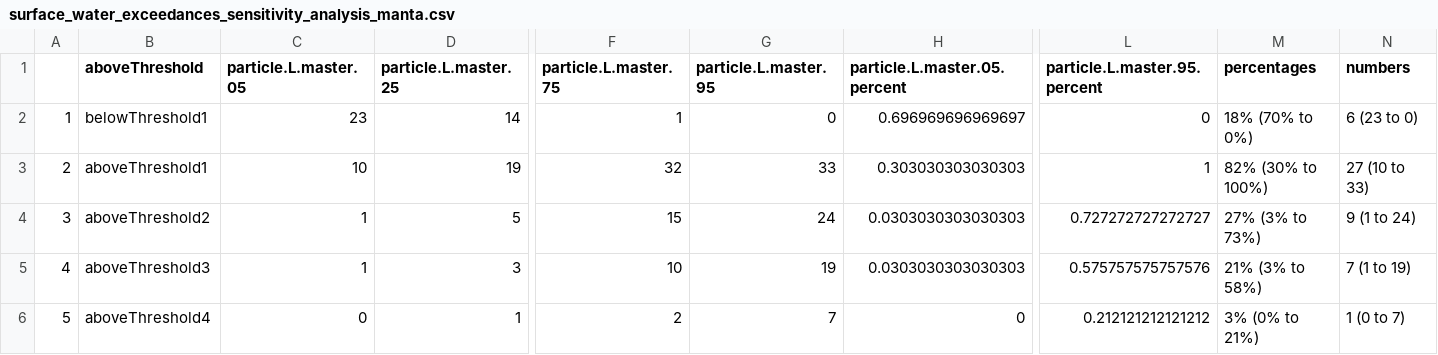
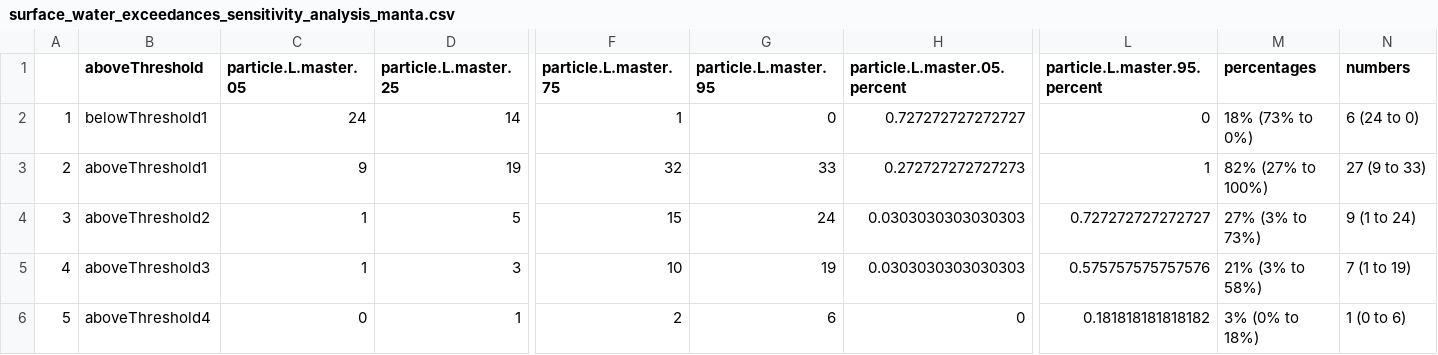
Before and after one commit to ScottCoffin/SFBayMPRiskCharacterization, a CSV file: output/data/kooi/surface_water_exceedances_sensitivity_analysis_manta.csv, drawn as a sheet; only a part is shown, gaps mark what is left out; the diff names each change by its address in the sheet, - before the commit and + after, or states it on an @@ line.

```diff
--- a/output/data/kooi/surface_water_exceedances_sensitivity_analysis_manta.csv
+++ b/output/data/kooi/surface_water_exceedances_sensitivity_analysis_manta.csv
-C2 (particle.L.master.05): 23
+C2 (particle.L.master.05): 24
-H2 (particle.L.master.05.percent): 0.696969696969697
+H2 (particle.L.master.05.percent): 0.727272727272727
-M2 (percentages): 18% (70% to 0%)
+M2 (percentages): 18% (73% to 0%)
-N2 (numbers): 6 (23 to 0)
+N2 (numbers): 6 (24 to 0)
-C3 (particle.L.master.05): 10
+C3 (particle.L.master.05): 9
-H3 (particle.L.master.05.percent): 0.303030303030303
+H3 (particle.L.master.05.percent): 0.272727272727273
-M3 (percentages): 82% (30% to 100%)
+M3 (percentages): 82% (27% to 100%)
-N3 (numbers): 27 (10 to 33)
+N3 (numbers): 27 (9 to 33)
-G6 (particle.L.master.95): 7
+G6 (particle.L.master.95): 6
-L6 (particle.L.master.95.percent): 0.212121212121212
+L6 (particle.L.master.95.percent): 0.181818181818182
-M6 (percentages): 3% (0% to 21%)
+M6 (percentages): 3% (0% to 18%)
-N6 (numbers): 1 (0 to 7)
+N6 (numbers): 1 (0 to 6)
```
Also changed, not shown: output/data/kooi/finalDataset.csv, output/data/kooi/sensitivity.analysis.location.csv, 14 other files.
